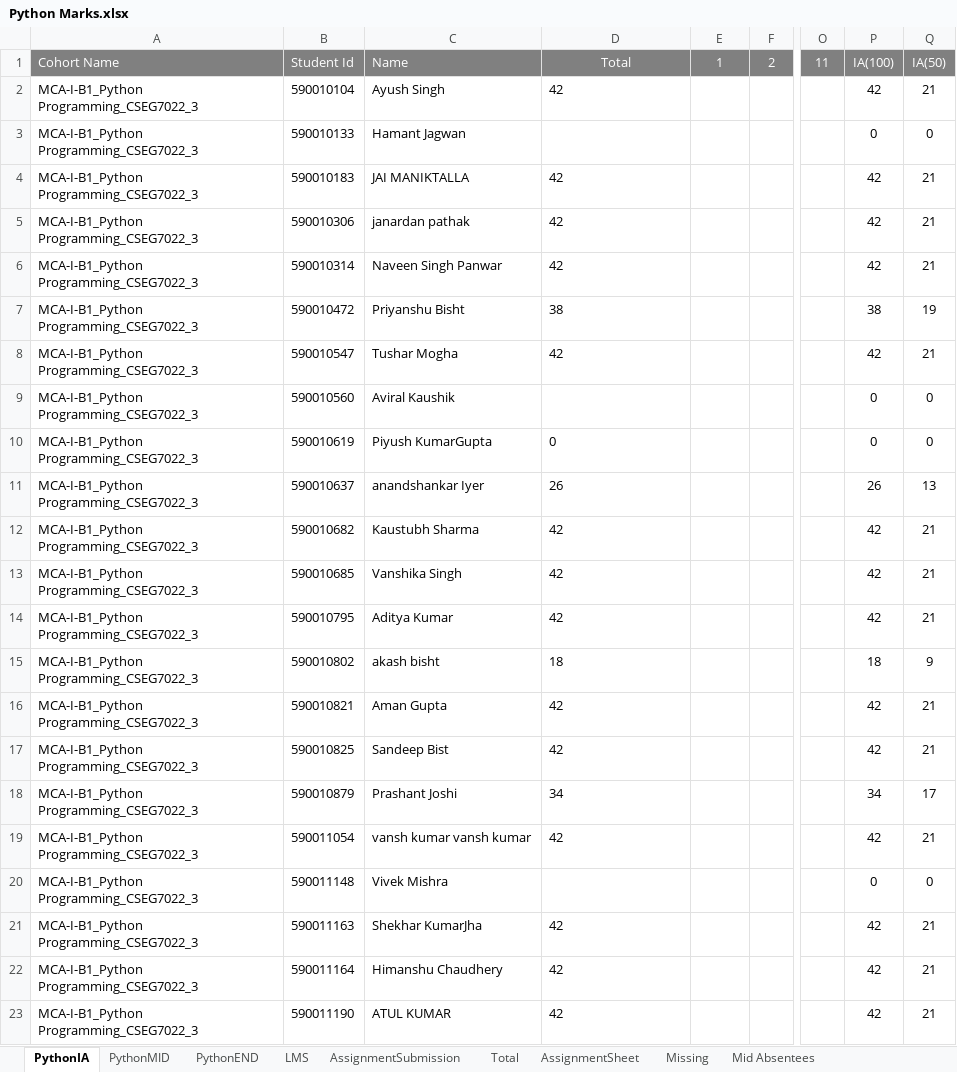
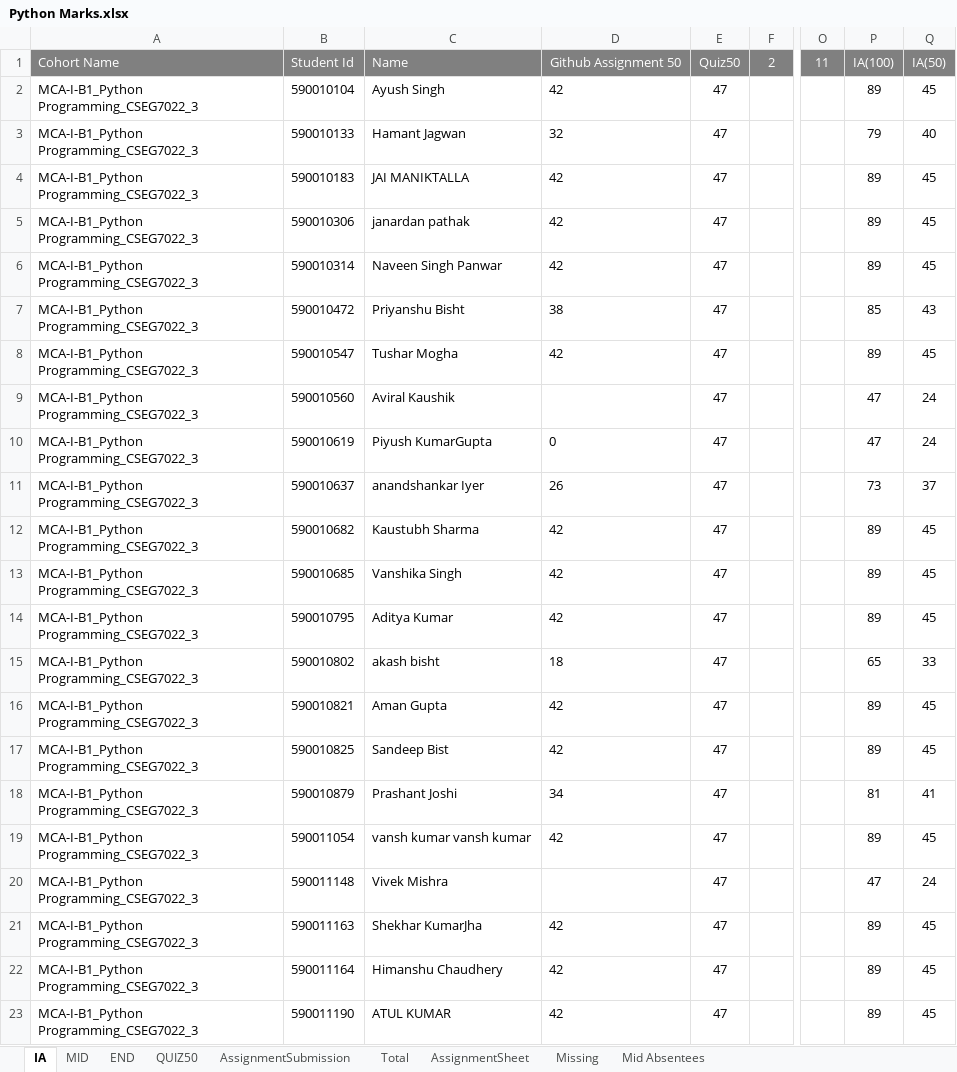
Before and after one commit to prateekrajgautam/trySQLModel, an Excel workbook: Python Marks.xlsx, sheet IA, drawn as a sheet; only a part is shown, gaps mark what is left out; values as stored, in another font and other column widths than the file's, no borders; charts and pictures not drawn; the diff covers the shown part only; the diff names each change by its address in the sheet, - before the commit and + after, or states it on an @@ line.

```diff
--- a/Python Marks.xlsx (sheet IA)
+++ b/Python Marks.xlsx (sheet IA)
-sheet tab: PythonIA
+sheet tab: IA
-sheet tab: PythonMID
+sheet tab: MID
-sheet tab: PythonEND
+sheet tab: END
-sheet tab: LMS
+sheet tab: QUIZ50
-D1: Total
+D1: Github Assignment 50
-E1: 1
+E1: Quiz50
-E2:E23: (empty)
+E2:E23: 47
-P2: 42
+P2: 89
-Q2: 21
+Q2: 45
-D3: (empty)
+D3: 32
-P3: 0
+P3: 79
-Q3: 0
+Q3: 40
-P4:P6: 42
+P4:P6: 89
-Q4:Q6: 21
+Q4:Q6: 45
-P7: 38
+P7: 85
-Q7: 19
+Q7: 43
-P8: 42
+P8: 89
-Q8: 21
+Q8: 45
-P9:P10: 0
+P9:P10: 47
-Q9:Q10: 0
+Q9:Q10: 24
-P11: 26
+P11: 73
-Q11: 13
+Q11: 37
-P12:P14: 42
+P12:P14: 89
-Q12:Q14: 21
+Q12:Q14: 45
-P15: 18
+P15: 65
-Q15: 9
+Q15: 33
-P16:P17: 42
+P16:P17: 89
-Q16:Q17: 21
+Q16:Q17: 45
-P18: 34
+P18: 81
-Q18: 17
+Q18: 41
-P19: 42
+P19: 89
-Q19: 21
+Q19: 45
-P20: 0
+P20: 47
-Q20: 0
+Q20: 24
-P21:P23: 42
+P21:P23: 89
-Q21:Q23: 21
+Q21:Q23: 45
```
Also changed, not shown: 684 edited cells elsewhere in this sheet, sheet END, sheet Total, sheet QUIZ50, sheet MID, formulas that keep their value, SoftComputing Marks.xlsx, 4 other files.
